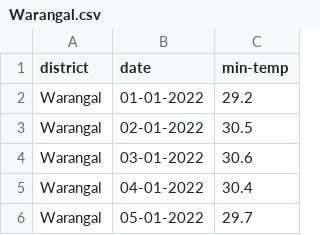
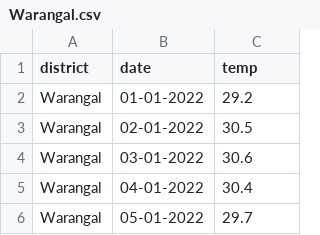
Before and after one commit to iamneo-production/103e4d5d-338a-450d-bf0c-8a8c6901b1f8, a CSV file: HeatWave/HeatWave_prediction_citywise/Warangal/Warangal.csv (was Warangal/Warangal.csv), drawn as a sheet; only a part is shown.

```diff
--- a/Warangal/Warangal.csv
+++ b/HeatWave/HeatWave_prediction_citywise/Warangal/Warangal.csv
@@ -1,2 +1,2 @@
-district,date,min-temp
+district,date,temp
 Warangal,01-01-2022,29.2
```
Also changed, not shown: HeatWave/HeatWave_prediction_citywise/Adilbad/Adilabad.csv, 16 other files.
